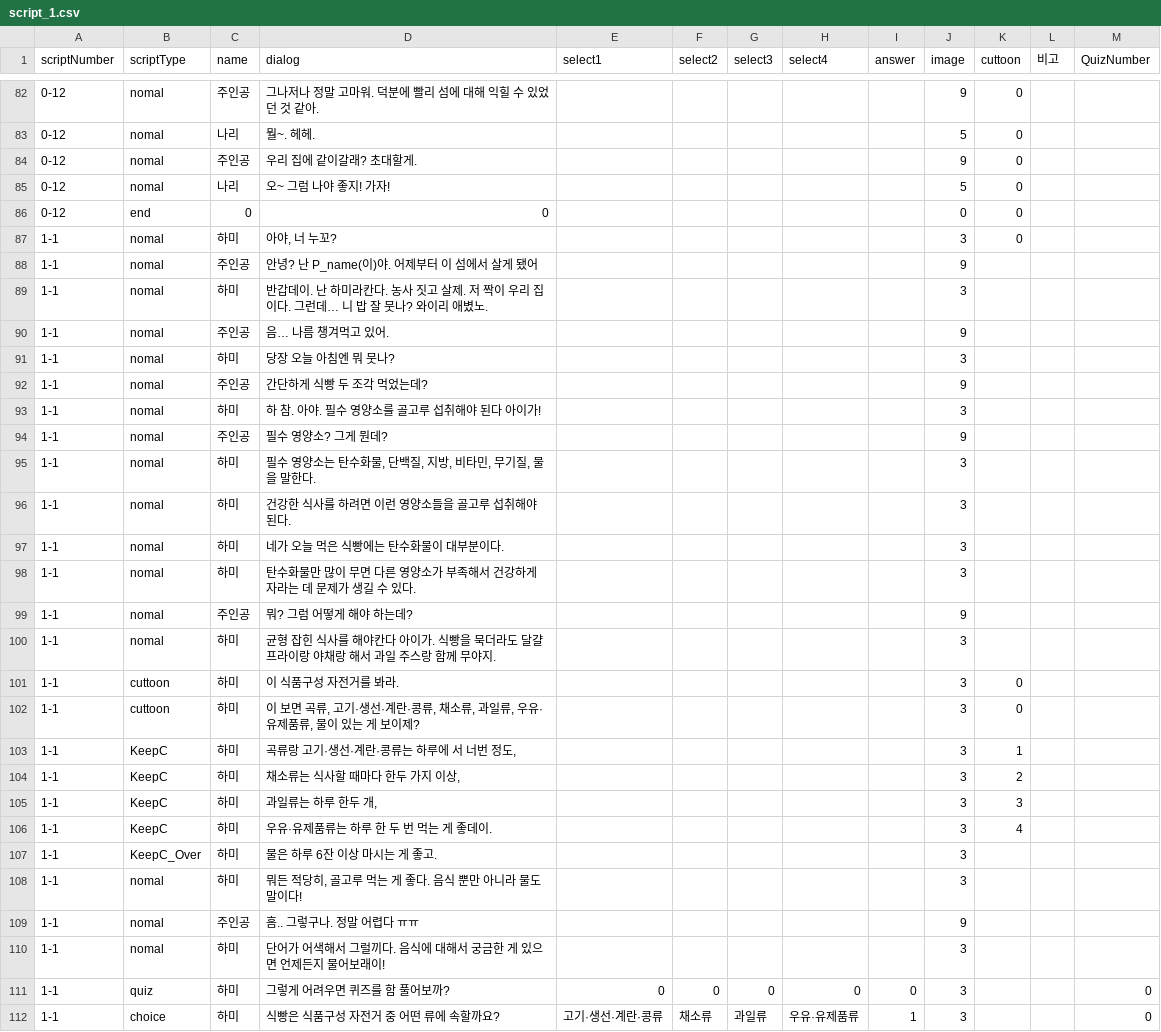
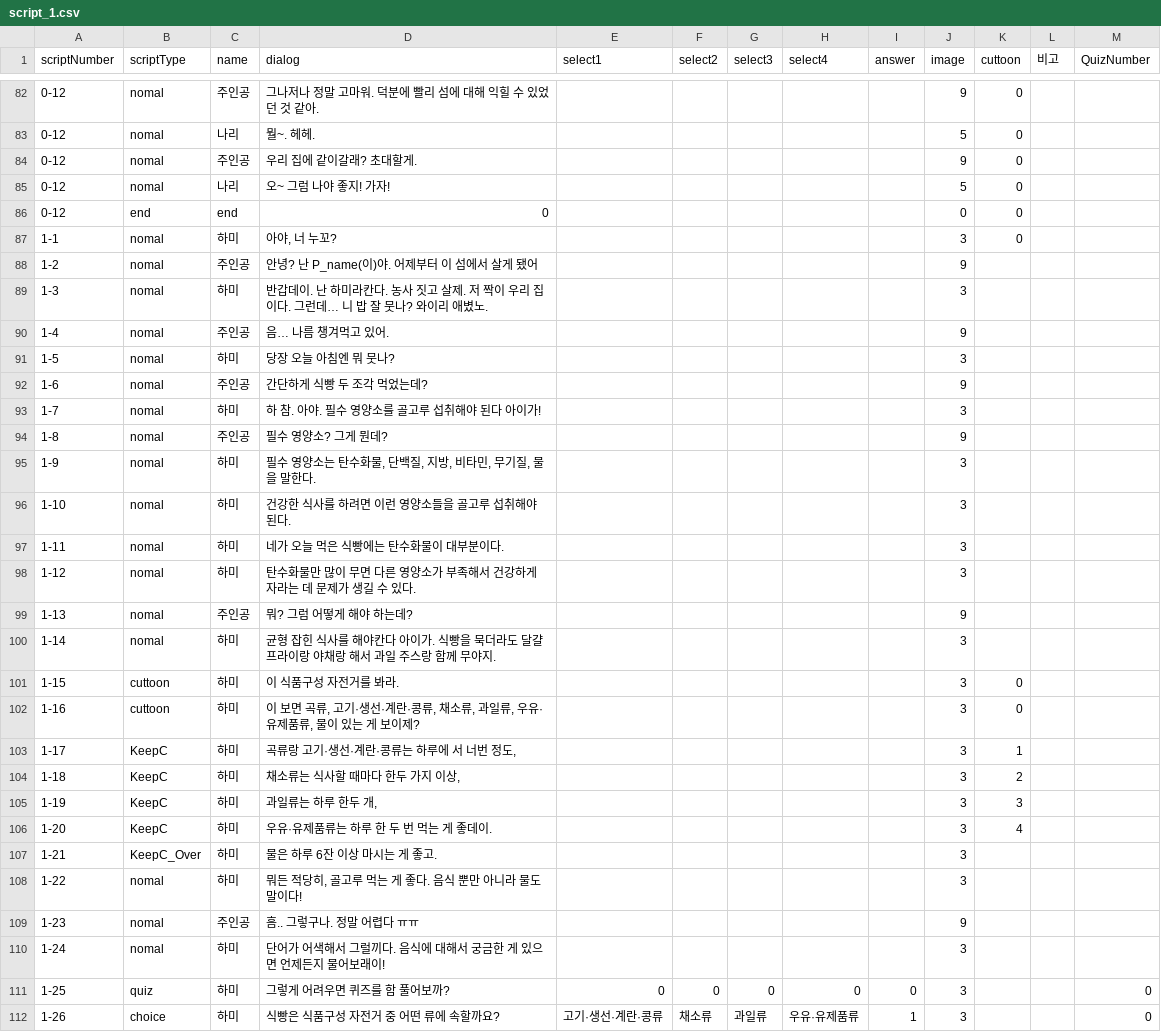
Before and after one commit to LHD-game/LoheldiGame, a CSV file: Loheldi_Project/Assets/Resources/Scripts/Quest/script_1.csv, drawn as a sheet; only a part is shown, gaps mark what is left out; the diff covers the shown part only.

```diff
--- a/Loheldi_Project/Assets/Resources/Scripts/Quest/script_1.csv
+++ b/Loheldi_Project/Assets/Resources/Scripts/Quest/script_1.csv
@@ -85,28 +85,28 @@
 0-12,nomal,나리,오~ 그럼 나야 좋지! 가자!,,,,,,5,0,,
-0-12,end,0,0,,,,,,0,0,,
+0-12,end,end,0,,,,,,0,0,,
 1-1,nomal,하미,"아야, 너 누꼬?",,,,,,3,0,,
-1-1,nomal,주인공,안녕? 난 P_name(이)야. 어제부터 이 섬에서 살게 됐어,,,,,,9,,,
-1-1,nomal,하미,반갑데이. 난 하미라칸다. 농사 짓고 살제. 저 짝이 우리 집이다. 그런데… 니 밥 잘 뭇나? 와이리 애볐노.,,,,,,3,,,
-1-1,nomal,주인공,음… 나름 챙겨먹고 있어.,,,,,,9,,,
-1-1,nomal,하미,당장 오늘 아침엔 뭐 뭇나?,,,,,,3,,,
-1-1,nomal,주인공,간단하게 식빵 두 조각 먹었는데?,,,,,,9,,,
-1-1,nomal,하미,하 참. 아야. 필수 영양소를 골고루 섭취해야 된다 아이가!,,,,,,3,,,
-1-1,nomal,주인공,필수 영양소? 그게 뭔데?,,,,,,9,,,
-1-1,nomal,하미,"필수 영양소는 탄수화물, 단백질, 지방, 비타민, 무기질, 물을 말한다.",,,,,,3,,,
-1-1,nomal,하미,건강한 식사를 하려면 이런 영양소들을 골고루 섭취해야 된다.,,,,,,3,,,
-1-1,nomal,하미,네가 오늘 먹은 식빵에는 탄수화물이 대부분이다.,,,,,,3,,,
-1-1,nomal,하미,탄수화물만 많이 무면 다른 영양소가 부족해서 건강하게 자라는 데 문제가 생길 수 있다.,,,,,,3,,,
-1-1,nomal,주인공,뭐? 그럼 어떻게 해야 하는데?,,,,,,9,,,
-1-1,nomal,하미,균형 잡힌 식사를 해야칸다 아이가. 식빵을 묵더라도 달걀 프라이랑 야채랑 해서 과일 주스랑 함께 무야지.,,,,,,3,,,
-1-1,cuttoon,하미,이 식품구성 자전거를 봐라.,,,,,,3,0,,
-1-1,cuttoon,하미,"이 보면 곡류, 고기·생선·계란·콩류, 채소류, 과일류, 우유·유제품류, 물이 있는 게 보이제? ",,,,,,3,0,,
-1-1,KeepC,하미,"곡류랑 고기·생선·계란·콩류는 하루에 서 너번 정도, ",,,,,,3,1,,
-1-1,KeepC,하미,"채소류는 식사할 때마다 한두 가지 이상, ",,,,,,3,2,,
-1-1,KeepC,하미,"과일류는 하루 한두 개, ",,,,,,3,3,,
-1-1,KeepC,하미,우유·유제품류는 하루 한 두 번 먹는 게 좋데이. ,,,,,,3,4,,
-1-1,KeepC_Over,하미,물은 하루 6잔 이상 마시는 게 좋고.,,,,,,3,,,
-1-1,nomal,하미,"뭐든 적당히, 골고루 먹는 게 좋다. 음식 뿐만 아니라 물도 말이다!",,,,,,3,,,
-1-1,nomal,주인공,흠.. 그렇구나. 정말 어렵다 ㅠㅠ,,,,,,9,,,
-1-1,nomal,하미,단어가 어색해서 그럴끼다. 음식에 대해서 궁금한 게 있으면 언제든지 물어보래이!,,,,,,3,,,
-1-1,quiz,하미,그렇게 어려우면 퀴즈를 함 풀어보까?,0,0,0,0,0,3,,,0
-1-1,choice,하미,식빵은 식품구성 자전거 중 어떤 류에 속할까요?,고기·생선·계란·콩류,채소류,과일류,우유·유제품류,1,3,,,0
+1-2,nomal,주인공,안녕? 난 P_name(이)야. 어제부터 이 섬에서 살게 됐어,,,,,,9,,,
+1-3,nomal,하미,반갑데이. 난 하미라칸다. 농사 짓고 살제. 저 짝이 우리 집이다. 그런데… 니 밥 잘 뭇나? 와이리 애볐노.,,,,,,3,,,
+1-4,nomal,주인공,음… 나름 챙겨먹고 있어.,,,,,,9,,,
+1-5,nomal,하미,당장 오늘 아침엔 뭐 뭇나?,,,,,,3,,,
+1-6,nomal,주인공,간단하게 식빵 두 조각 먹었는데?,,,,,,9,,,
+1-7,nomal,하미,하 참. 아야. 필수 영양소를 골고루 섭취해야 된다 아이가!,,,,,,3,,,
+1-8,nomal,주인공,필수 영양소? 그게 뭔데?,,,,,,9,,,
+1-9,nomal,하미,"필수 영양소는 탄수화물, 단백질, 지방, 비타민, 무기질, 물을 말한다.",,,,,,3,,,
+1-10,nomal,하미,건강한 식사를 하려면 이런 영양소들을 골고루 섭취해야 된다.,,,,,,3,,,
+1-11,nomal,하미,네가 오늘 먹은 식빵에는 탄수화물이 대부분이다.,,,,,,3,,,
+1-12,nomal,하미,탄수화물만 많이 무면 다른 영양소가 부족해서 건강하게 자라는 데 문제가 생길 수 있다.,,,,,,3,,,
+1-13,nomal,주인공,뭐? 그럼 어떻게 해야 하는데?,,,,,,9,,,
+1-14,nomal,하미,균형 잡힌 식사를 해야칸다 아이가. 식빵을 묵더라도 달걀 프라이랑 야채랑 해서 과일 주스랑 함께 무야지.,,,,,,3,,,
+1-15,cuttoon,하미,이 식품구성 자전거를 봐라.,,,,,,3,0,,
+1-16,cuttoon,하미,"이 보면 곡류, 고기·생선·계란·콩류, 채소류, 과일류, 우유·유제품류, 물이 있는 게 보이제? ",,,,,,3,0,,
+1-17,KeepC,하미,"곡류랑 고기·생선·계란·콩류는 하루에 서 너번 정도, ",,,,,,3,1,,
+1-18,KeepC,하미,"채소류는 식사할 때마다 한두 가지 이상, ",,,,,,3,2,,
+1-19,KeepC,하미,"과일류는 하루 한두 개, ",,,,,,3,3,,
+1-20,KeepC,하미,우유·유제품류는 하루 한 두 번 먹는 게 좋데이. ,,,,,,3,4,,
+1-21,KeepC_Over,하미,물은 하루 6잔 이상 마시는 게 좋고.,,,,,,3,,,
+1-22,nomal,하미,"뭐든 적당히, 골고루 먹는 게 좋다. 음식 뿐만 아니라 물도 말이다!",,,,,,3,,,
+1-23,nomal,주인공,흠.. 그렇구나. 정말 어렵다 ㅠㅠ,,,,,,9,,,
+1-24,nomal,하미,단어가 어색해서 그럴끼다. 음식에 대해서 궁금한 게 있으면 언제든지 물어보래이!,,,,,,3,,,
+1-25,quiz,하미,그렇게 어려우면 퀴즈를 함 풀어보까?,0,0,0,0,0,3,,,0
+1-26,choice,하미,식빵은 식품구성 자전거 중 어떤 류에 속할까요?,고기·생선·계란·콩류,채소류,과일류,우유·유제품류,1,3,,,0
```
Also changed, not shown: 3 edited cells elsewhere in this file, 6 other files.
